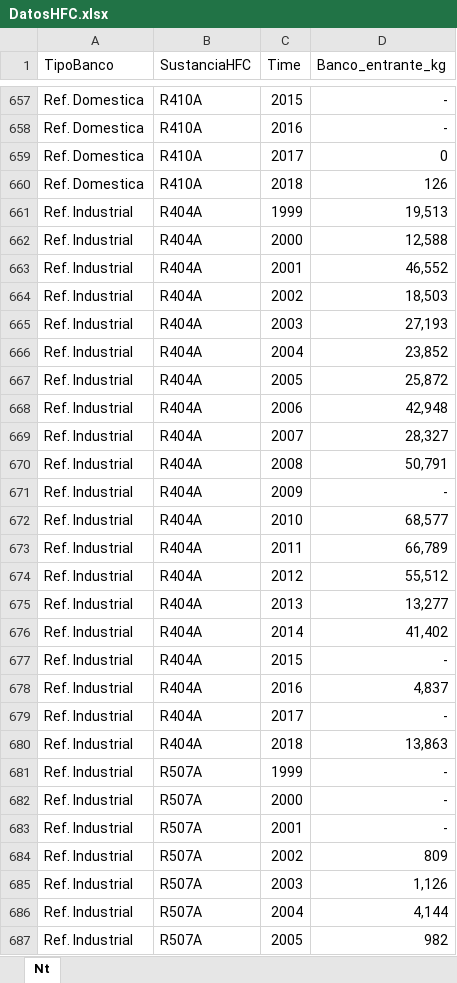
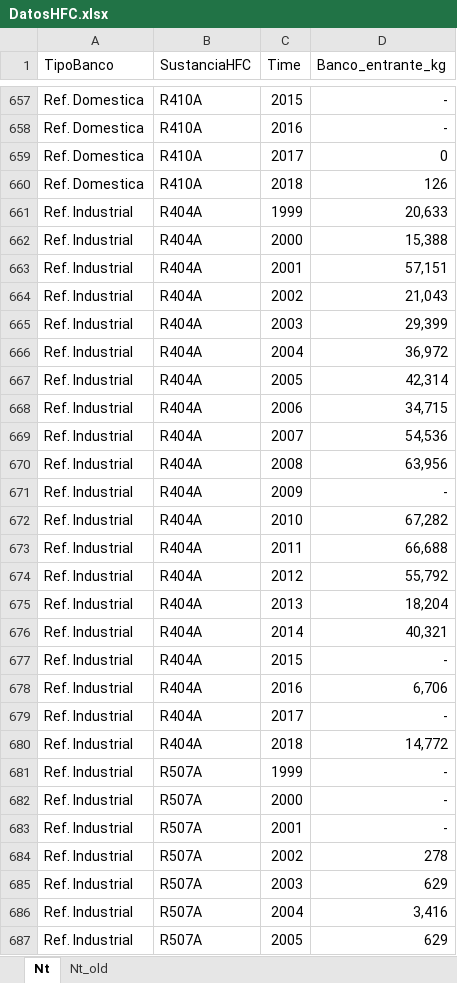
Before and after one commit to emolinaperez/MultiSector_LTS_Chile, an Excel workbook: analytica/ippu/LecturaDatos/DatosHFC.xlsx, sheet Nt, drawn as a sheet; only a part is shown, gaps mark what is left out; values as stored, in another font and other column widths than the file's, no borders; table styles not drawn; the diff covers the shown part only; the diff names each change by its address in the sheet, - before the commit and + after, or states it on an @@ line.

```diff
--- a/analytica/ippu/LecturaDatos/DatosHFC.xlsx (sheet Nt)
+++ b/analytica/ippu/LecturaDatos/DatosHFC.xlsx (sheet Nt)
+sheet tab: Nt_old
-D661 (Banco_entrante_kg): 19,513
+D661 (Banco_entrante_kg): 20,633
-D662 (Banco_entrante_kg): 12,588
+D662 (Banco_entrante_kg): 15,388
-D663 (Banco_entrante_kg): 46,552
+D663 (Banco_entrante_kg): 57,151
-D664 (Banco_entrante_kg): 18,503
+D664 (Banco_entrante_kg): 21,043
-D665 (Banco_entrante_kg): 27,193
+D665 (Banco_entrante_kg): 29,399
-D666 (Banco_entrante_kg): 23,852
+D666 (Banco_entrante_kg): 36,972
-D667 (Banco_entrante_kg): 25,872
+D667 (Banco_entrante_kg): 42,314
-D668 (Banco_entrante_kg): 42,948
+D668 (Banco_entrante_kg): 34,715
-D669 (Banco_entrante_kg): 28,327
+D669 (Banco_entrante_kg): 54,536
-D670 (Banco_entrante_kg): 50,791
+D670 (Banco_entrante_kg): 63,956
-D672 (Banco_entrante_kg): 68,577
+D672 (Banco_entrante_kg): 67,282
-D673 (Banco_entrante_kg): 66,789
+D673 (Banco_entrante_kg): 66,688
-D674 (Banco_entrante_kg): 55,512
+D674 (Banco_entrante_kg): 55,792
-D675 (Banco_entrante_kg): 13,277
+D675 (Banco_entrante_kg): 18,204
-D676 (Banco_entrante_kg): 41,402
+D676 (Banco_entrante_kg): 40,321
-D678 (Banco_entrante_kg): 4,837
+D678 (Banco_entrante_kg): 6,706
-D680 (Banco_entrante_kg): 13,863
+D680 (Banco_entrante_kg): 14,772
-D684 (Banco_entrante_kg): 809
+D684 (Banco_entrante_kg): 278
-D685 (Banco_entrante_kg): 1,126
+D685 (Banco_entrante_kg): 629
-D686 (Banco_entrante_kg): 4,144
+D686 (Banco_entrante_kg): 3,416
-D687 (Banco_entrante_kg): 982
+D687 (Banco_entrante_kg): 629
```
Also changed, not shown: 146 edited cells elsewhere in this sheet, formulas that keep their value, 6 other files.
